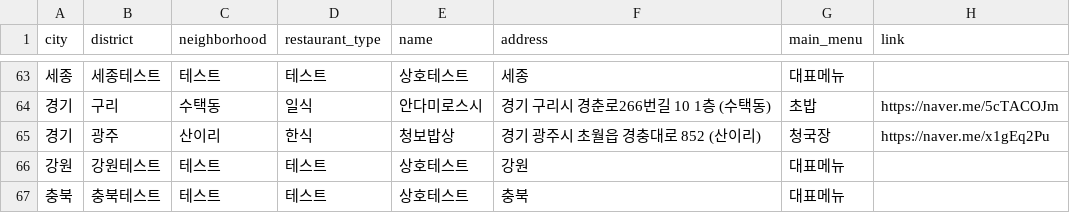
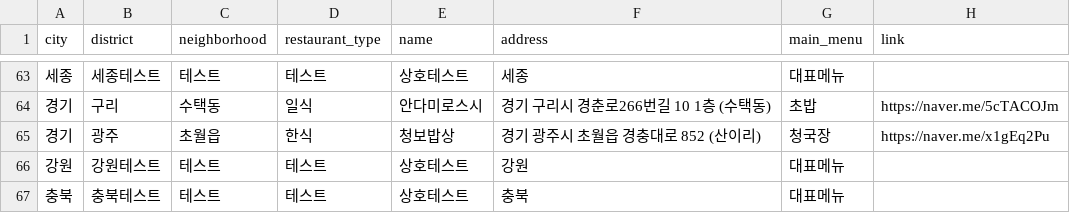
Before and after one commit to Bonitabueno/matjip_fairy, a CSV file: matjip_fairy_restaurants_info.csv, drawn as a sheet; only a part is shown, gaps mark what is left out.

Commit message:
Update matjip_fairy_restaurants_info.csv

```diff
--- a/matjip_fairy_restaurants_info.csv
+++ b/matjip_fairy_restaurants_info.csv
@@ -64,3 +64,3 @@ city,district,neighborhood,restaurant_type,name,address,main_menu,link
 경기,구리,수택동,일식,안다미로스시,경기 구리시 경춘로266번길 10 1층 (수택동),초밥,https://naver.me/5cTACOJm
-경기,광주,산이리,한식,청보밥상,경기 광주시 초월읍 경충대로 852 (산이리),청국장,https://naver.me/x1gEq2Pu
+경기,광주,초월읍,한식,청보밥상,경기 광주시 초월읍 경충대로 852 (산이리),청국장,https://naver.me/x1gEq2Pu
 강원,강원테스트,테스트,테스트,상호테스트,강원,대표메뉴
```
